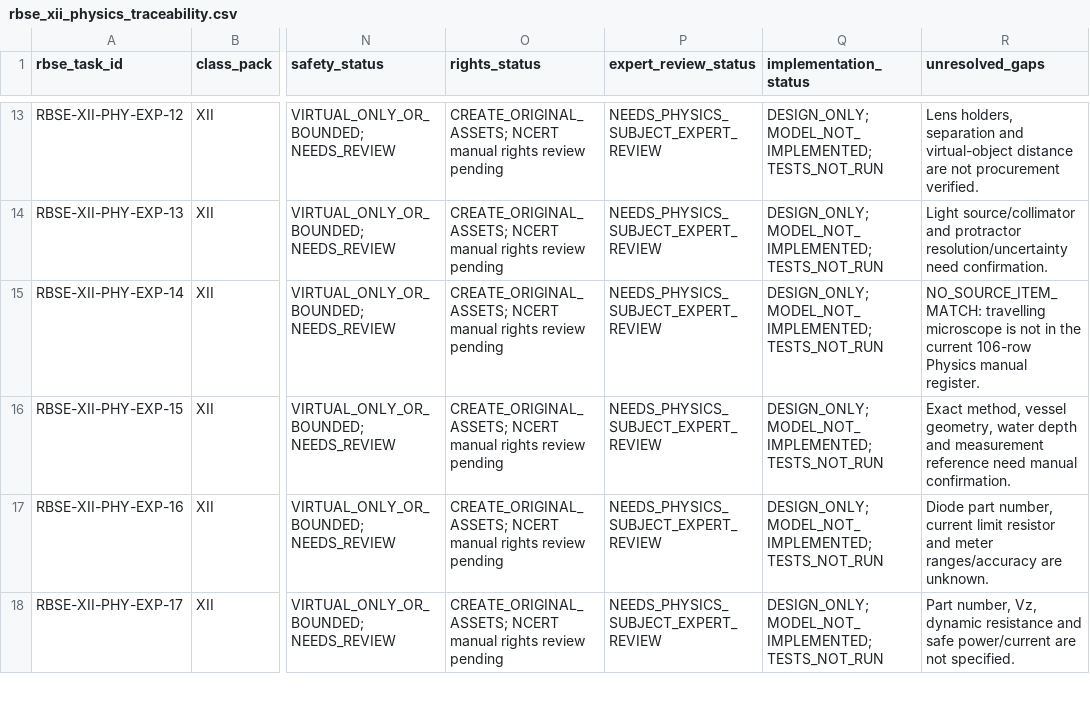
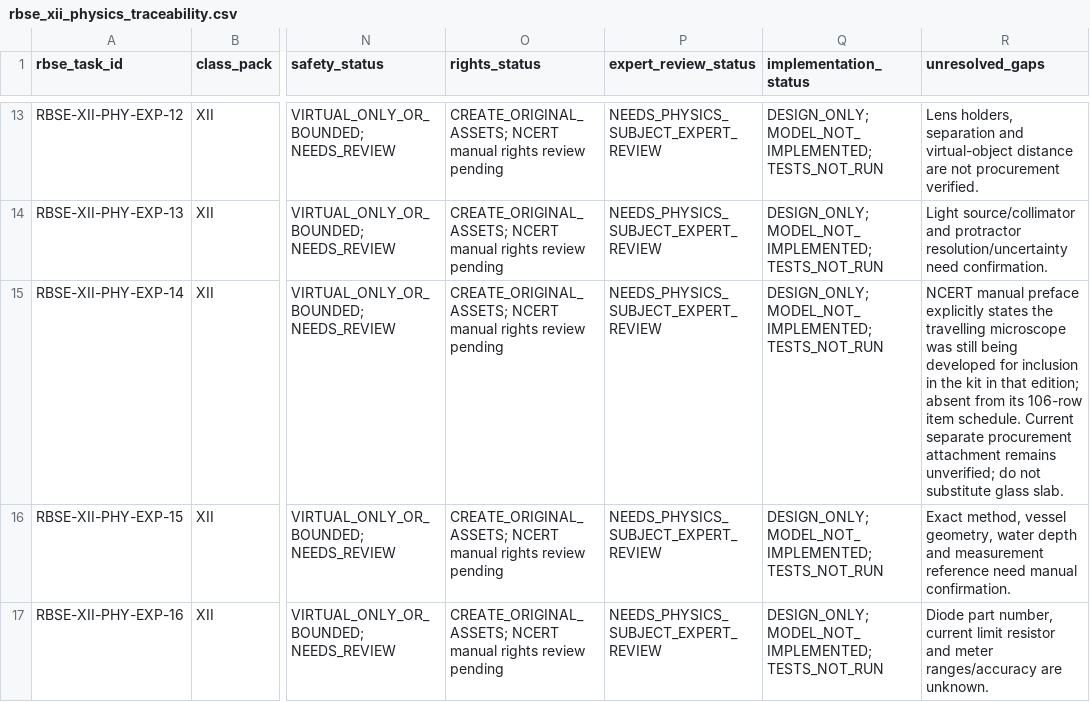
Before and after one commit to snchat78-svg/LabVerse, a CSV file: data/catalogues/rbse_xii_physics_traceability.csv, drawn as a sheet; only a part is shown, gaps mark what is left out; the shorter side is filled out with more unchanged rows; the diff names each change by its address in the sheet, - before the commit and + after, or states it on an @@ line.

Commit message:
docs(phase1): update XII Physics source note from NCERT preface

```diff
--- a/data/catalogues/rbse_xii_physics_traceability.csv
+++ b/data/catalogues/rbse_xii_physics_traceability.csv
-R15 (unresolved_gaps): NO_SOURCE_ITEM_MATCH: travelling microscope is not in the current 106-row Physics manual register.
+R15 (unresolved_gaps): NCERT manual preface explicitly states the travelling microscope was still being developed for inclusion in the kit in that edition; absent from its 106-row item schedule. Current separate procurement attachment remains unverified; do not substitute glass slab.
```
